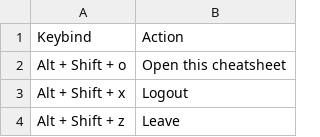
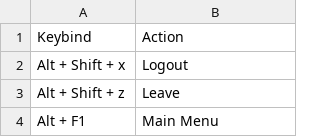
Before and after one commit to samwhelp/garuda-kde-plasma-adjustment, a TSV file: project/gen/hotkey-tips/dist/locale/en_US/hotkey-tips.tsv, drawn as a sheet; only a part is shown; the shorter side is filled out with more unchanged rows; the diff names each change by its address in the sheet, - before the commit and + after, or states it on an @@ line.

```diff
--- a/project/gen/hotkey-tips/dist/locale/en_US/hotkey-tips.tsv
+++ b/project/gen/hotkey-tips/dist/locale/en_US/hotkey-tips.tsv
-row 2: Alt + Shift + o | Open this cheatsheet
```
Also changed, not shown: project/gen/hotkey-tips/dist/locale/zh_TW/hotkey-tips.tsv, 6 other files.
